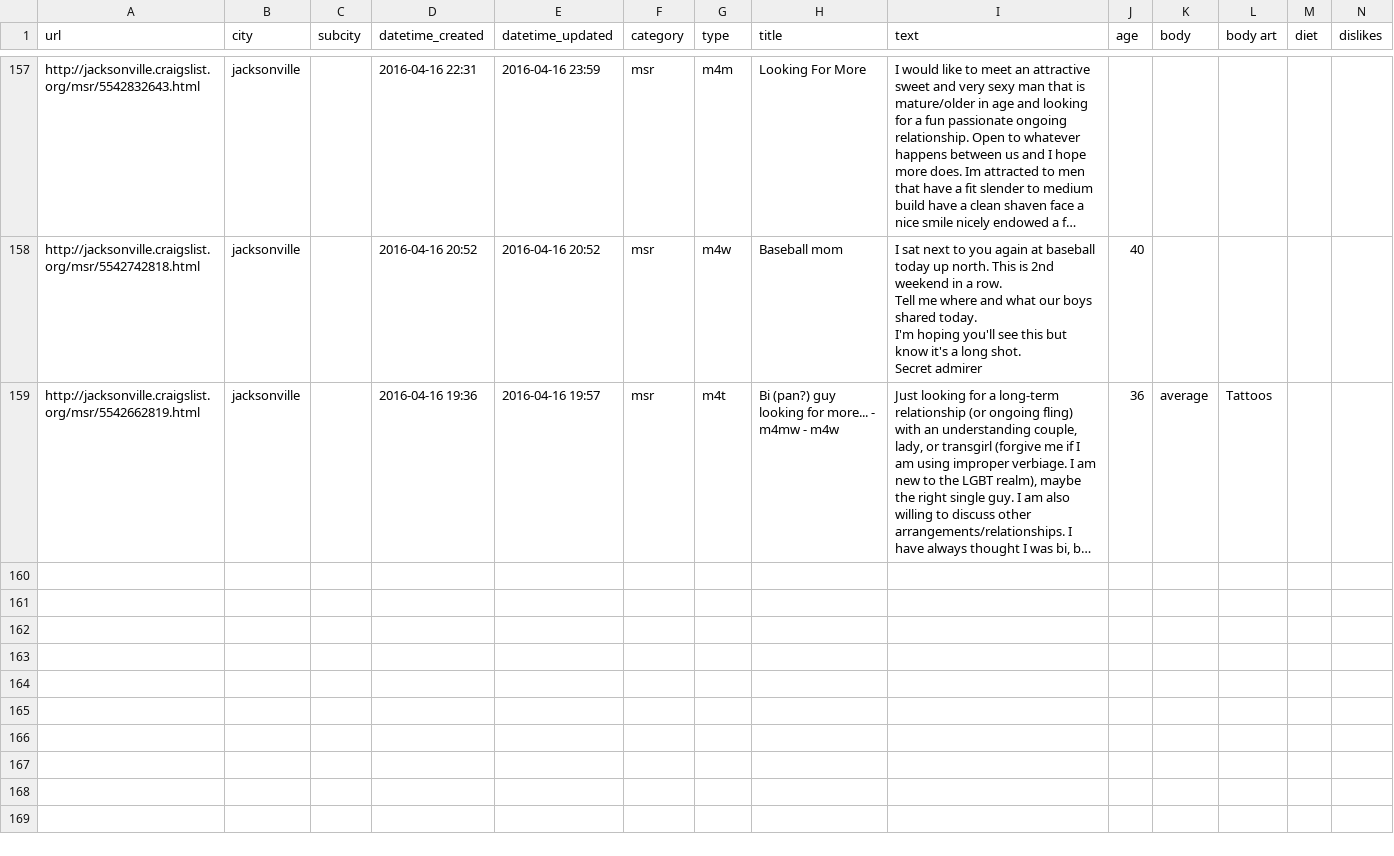
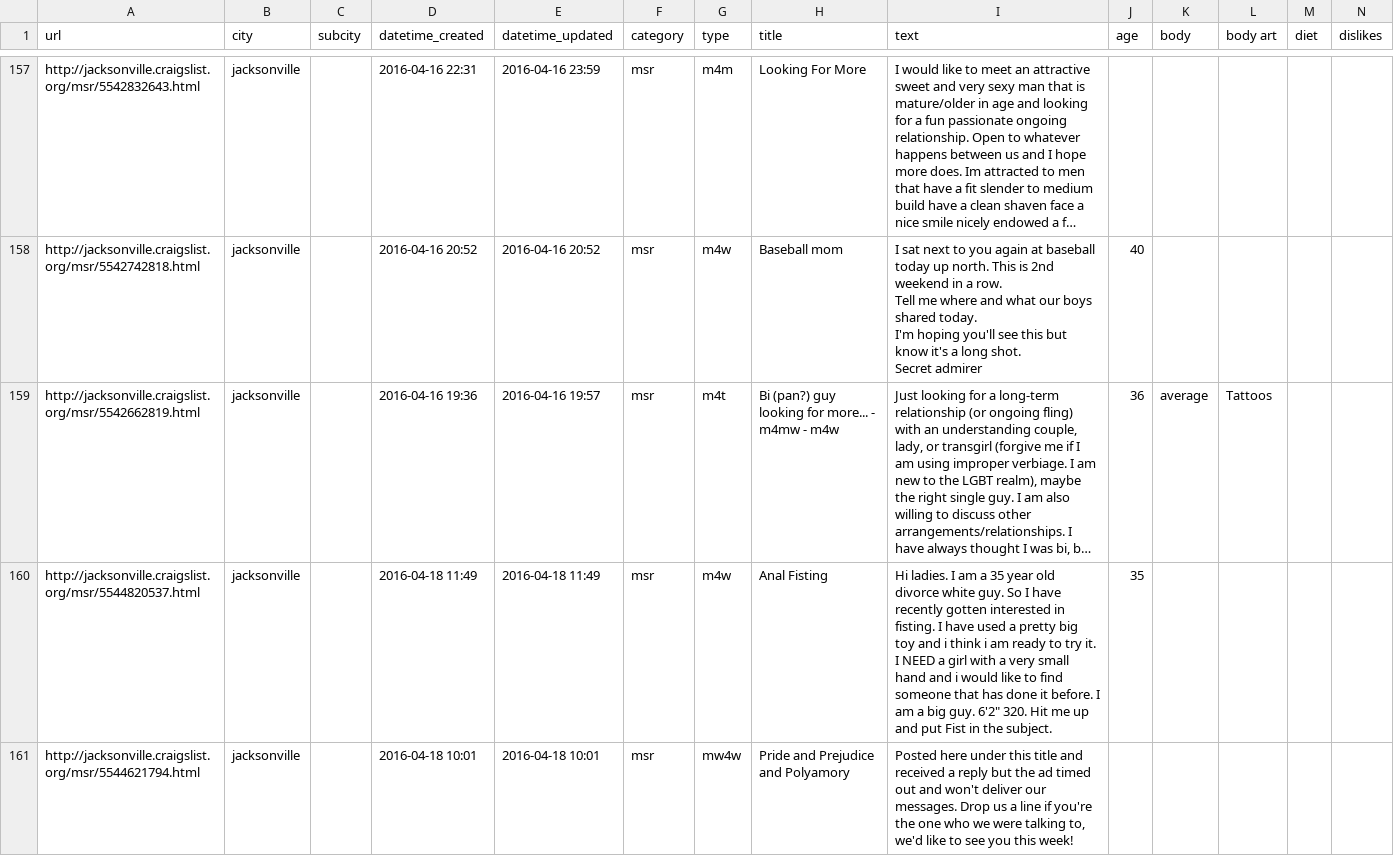
Before and after one commit to phucanhapril/craigslove, a CSV file: results/jacksonville/msr.csv, drawn as a sheet; only a part is shown, gaps mark what is left out; long unchanged cells end in …; rows hold the shown columns only; the diff names each change by its address in the sheet, - before the commit and + after, or states it on an @@ line.

```diff
--- a/results/jacksonville/msr.csv
+++ b/results/jacksonville/msr.csv
+row 160: http://jacksonville.craigslist.org/msr/5544820537.html | jacksonville |  | 2016-04-18 11:49 | 2016-04-18 11:49 | msr | m4w | Anal Fisting | Hi ladies. I am a 35 year old divorce white guy. So I have recently gotten interested in fisting. I have used a pretty big toy and i think i am ready to try it. I NEED a girl with a very small hand and i would like to find someone that has done it before. I am a big guy. 6'2" 320. Hit me up and put Fist in the subject. | 35
+row 161: http://jacksonville.craigslist.org/msr/5544621794.html | jacksonville |  | 2016-04-18 10:01 | 2016-04-18 10:01 | msr | mw4w | Pride and Prejudice and Polyamory | Posted here under this title and received a reply but the ad timed out and won't deliver our messages. Drop us a line if you're the one who we were talking to, we'd like to see you this week!
```
Also changed, not shown: results/jacksonville/w4m.csv, results/jacksonville/w4w.csv, 19 other files.
